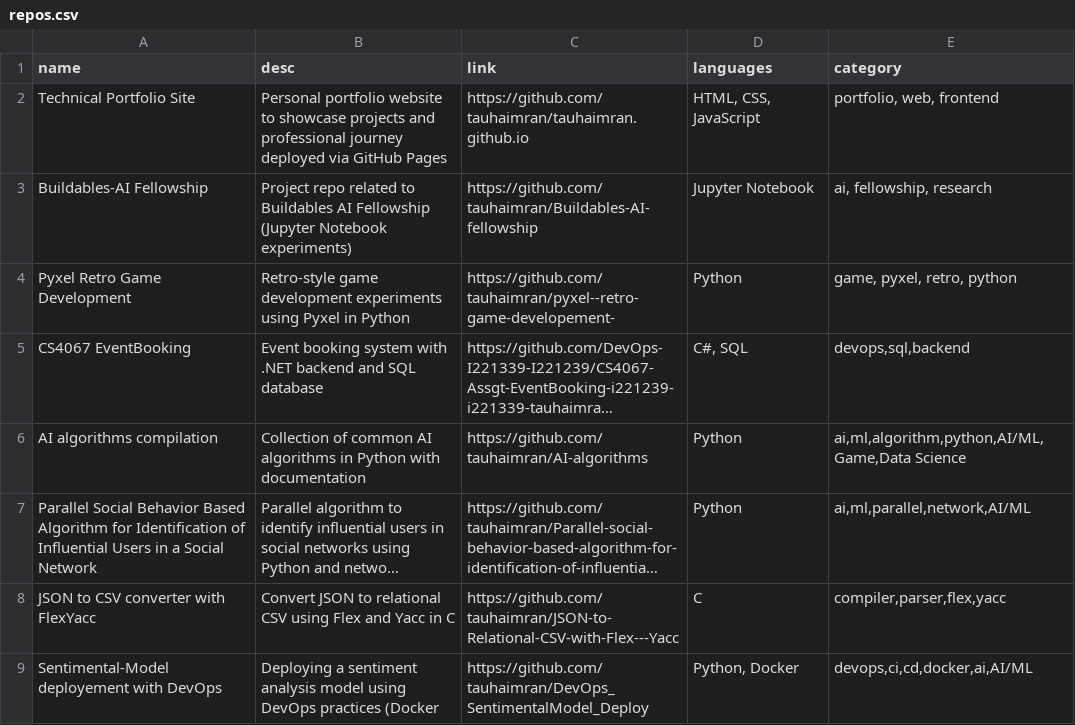
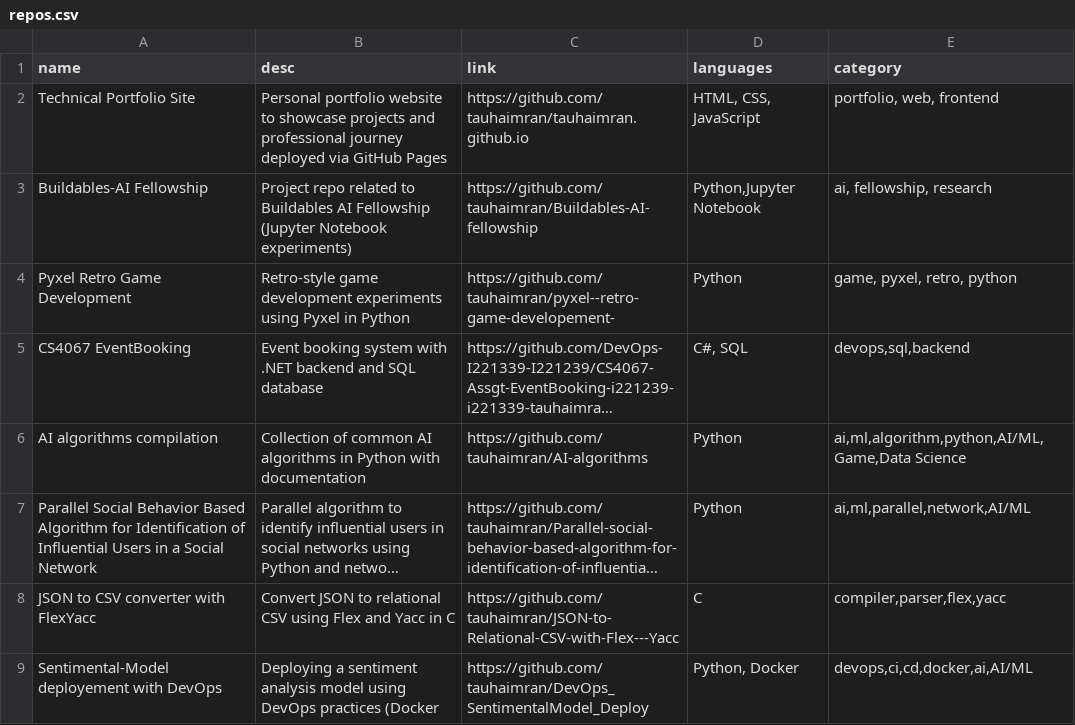
Before and after one commit to tauhaimran/tauhaimran.github.io, a CSV file: repos.csv, drawn as a sheet; only a part is shown; long unchanged cells end in ….

Commit message:
repos.csv update

```diff
--- a/repos.csv
+++ b/repos.csv
@@ -2,3 +2,3 @@ name,desc,link,languages,category
 Technical Portfolio Site,Personal portfolio website to showcase projects and professional journey  deployed via GitHub Pages,https://github.com/tauhaimran/tauhaimran.github.io,"HTML, CSS, JavaScript","portfolio, web, frontend"
-Buildables-AI Fellowship,Project repo related to Buildables AI Fellowship (Jupyter Notebook experiments),https://github.com/tauhaimran/Buildables-AI-fellowship,Jupyter Notebook,"ai, fellowship, research"
+Buildables-AI Fellowship,Project repo related to Buildables AI Fellowship (Jupyter Notebook experiments),https://github.com/tauhaimran/Buildables-AI-fellowship,"Python,Jupyter Notebook","ai, fellowship, research"
 Pyxel Retro Game Development,Retro-style game development experiments using Pyxel in Python,https://github.com/tauhaimran/pyxel--retro-game-developement-,Python,"game, pyxel, retro, python"
```
